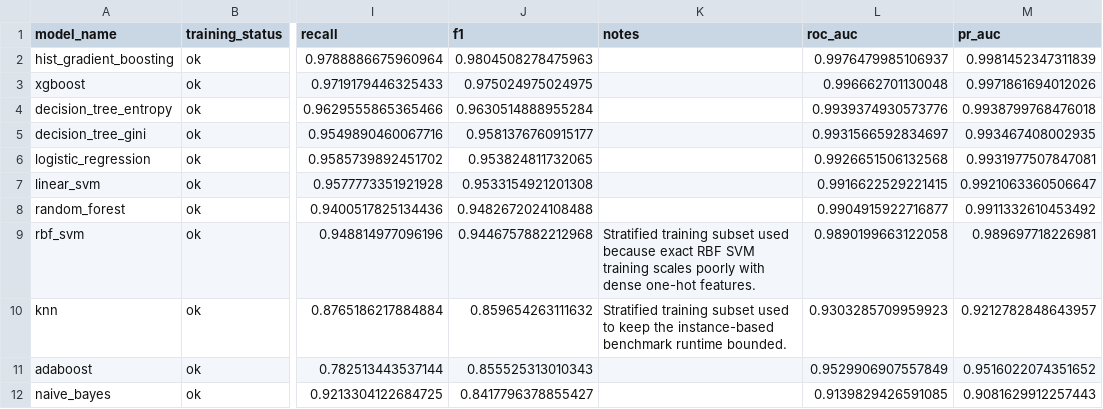
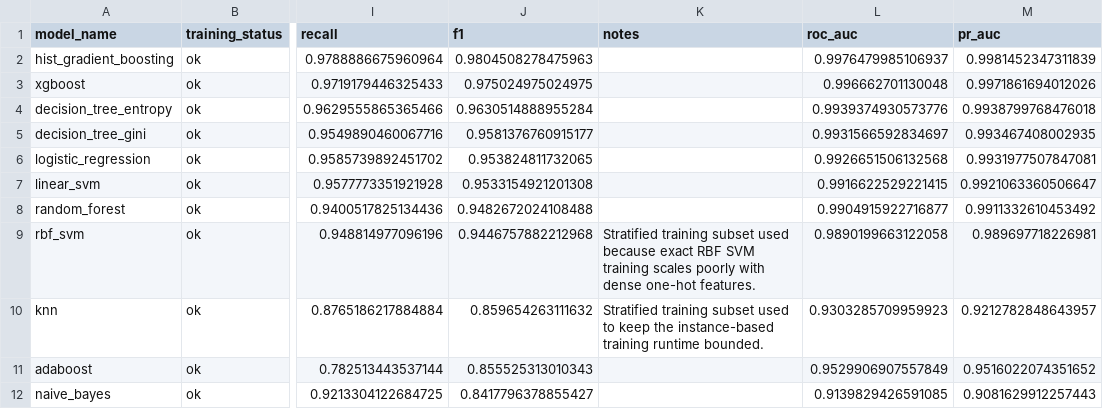
Before and after one commit to codingmoose-dev/warehoused-network-degradation-mining, a CSV file: results/supervised/model_comparison.csv, drawn as a sheet; only a part is shown, gaps mark what is left out; the diff names each change by its address in the sheet, - before the commit and + after, or states it on an @@ line.

```diff
--- a/results/supervised/model_comparison.csv
+++ b/results/supervised/model_comparison.csv
-K10 (notes): …the instance-based benchmark runtime bounded.
+K10 (notes): …the instance-based training runtime bounded.
```
Also changed, not shown: results/graph/gnn_model_comparison.csv, results/graph/gnn_training_audit.csv, 21 other files.
